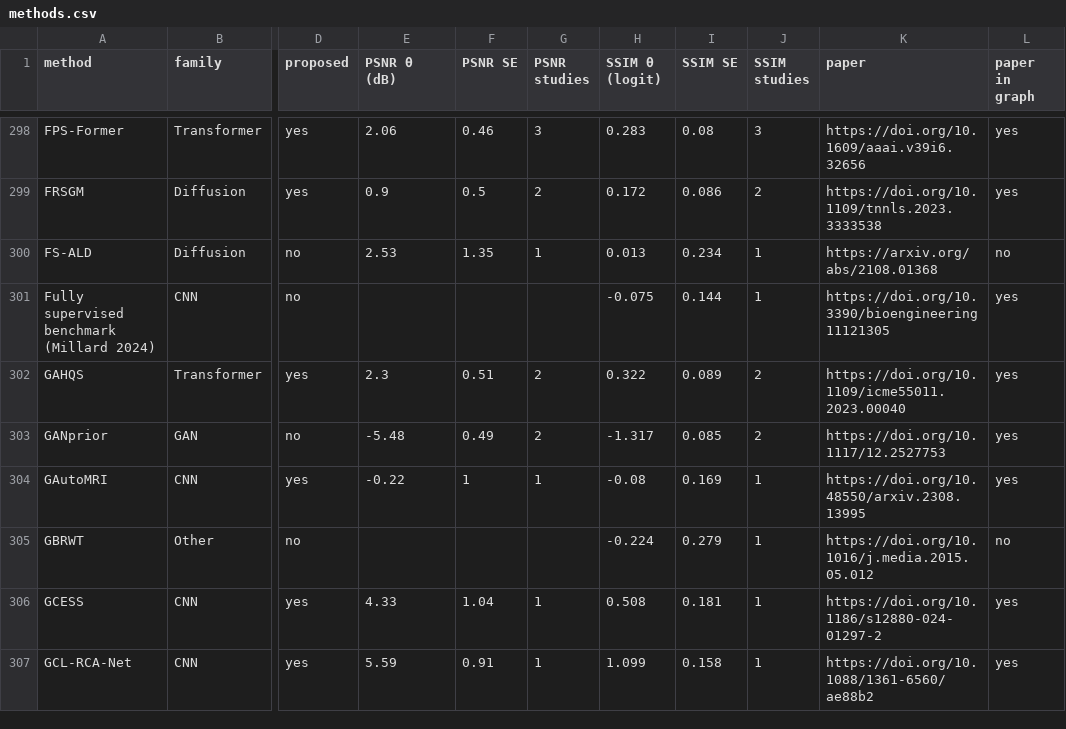
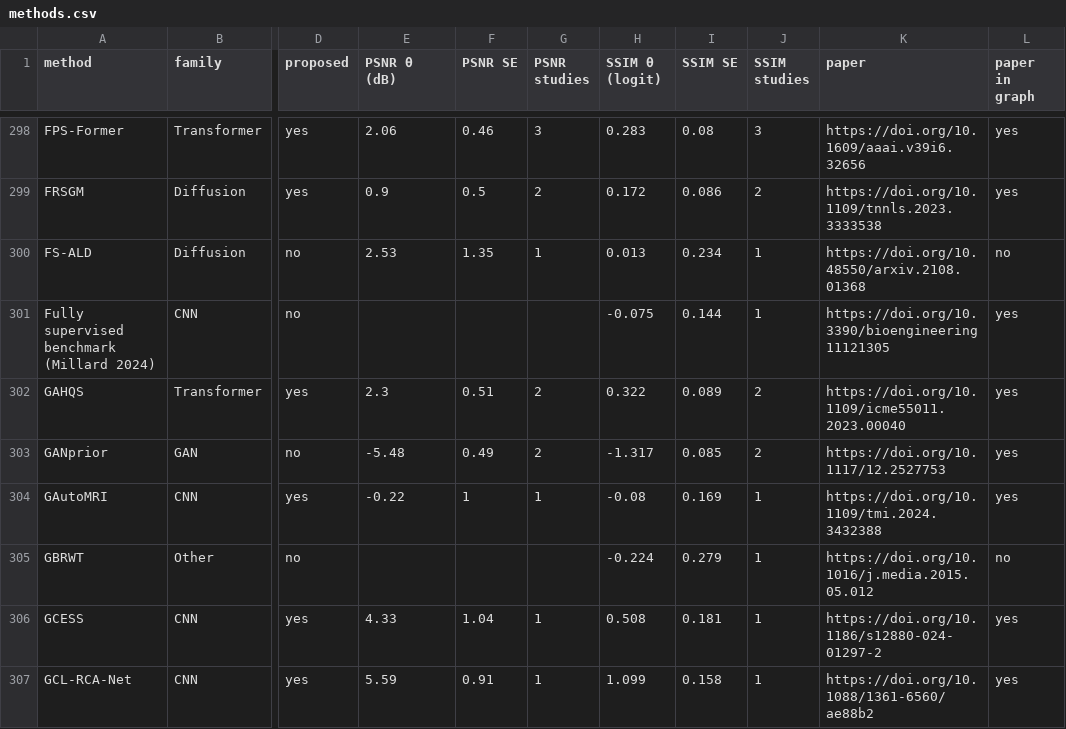
Before and after one commit to icon-lab/mri-recon-comparison-graph, a CSV file: methods.csv, drawn as a sheet; only a part is shown, gaps mark what is left out; the diff covers the shown part only; the diff names each change by its address in the sheet, - before the commit and + after, or states it on an @@ line.

```diff
--- a/methods.csv
+++ b/methods.csv
-K300 (paper): https://arxiv.org/abs/2108.01368
+K300 (paper): https://doi.org/10.48550/arxiv.2108.01368
-K304 (paper): https://doi.org/10.48550/arxiv.2308.13995
+K304 (paper): https://doi.org/10.1109/tmi.2024.3432388
```
Also changed, not shown: 101 edited cells elsewhere in this file, 2 other files.
